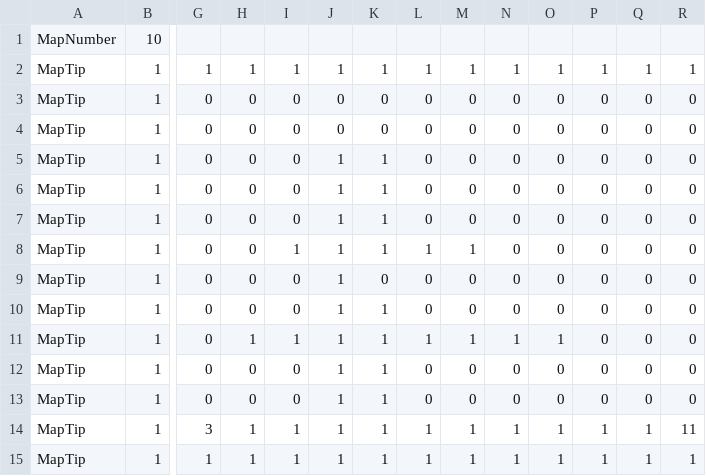
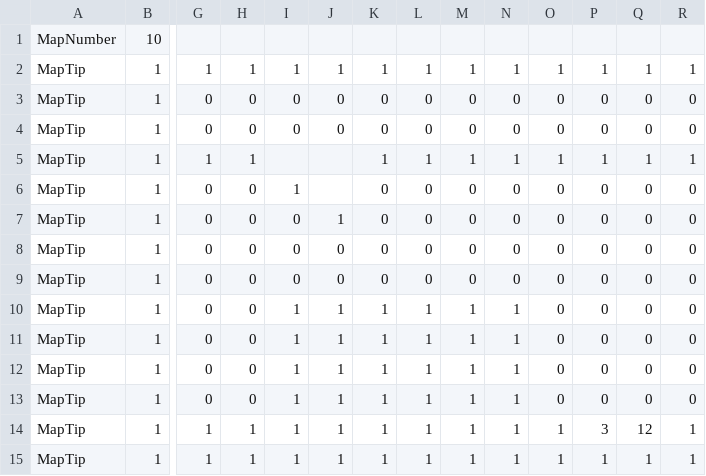
Before and after one commit to kuro12237/TD2_B, a CSV file: Resources/MapData/stage10.csv, drawn as a sheet; only a part is shown, gaps mark what is left out; removed rows and columns are numbered as before the commit, all else as after; rows hold the shown columns only; the diff names each change by its address in the sheet, - before the commit and + after, or states it on an @@ line.

```diff
--- a/Resources/MapData/stage10.csv
+++ b/Resources/MapData/stage10.csv
-row 5: MapTip | 1 | 0 | 0 | 0 | 1 | 1 | 0 | 0 | 0 | 0 | 0 | 0 | 0
-row 6: MapTip | 1 | 0 | 0 | 0 | 1 | 1 | 0 | 0 | 0 | 0 | 0 | 0 | 0
+row 5: MapTip | 1 | 1 | 1 |  |  | 1 | 1 | 1 | 1 | 1 | 1 | 1 | 1
-I6: 0
+I6: 1
-J6: 1
+J6: (empty)
-K6: 1
+K6: 0
-row 8: MapTip | 1 | 0 | 0 | 1 | 1 | 1 | 1 | 1 | 0 | 0 | 0 | 0 | 0
-J8: 1
+J8: 0
-K8: 1
+K8: 0
+row 9: MapTip | 1 | 0 | 0 | 0 | 0 | 0 | 0 | 0 | 0 | 0 | 0 | 0 | 0
-H10: 1
+H10: 0
-O10: 1
+O10: 0
-I11:I12: 0
+I11:I12: 1
-L11:L12: 0
+L11:L12: 1
-M11:M12: 0
+M11:M12: 1
-N11:N12: 0
+N11:N12: 1
+row 13: MapTip | 1 | 0 | 0 | 1 | 1 | 1 | 1 | 1 | 1 | 0 | 0 | 0 | 0
-G14: 3
+G14: 1
-P14: 1
+P14: 3
-Q14: 1
+Q14: 12
-R14: 11
+R14: 1
```
